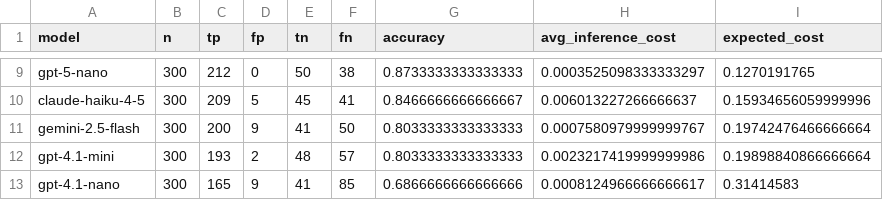
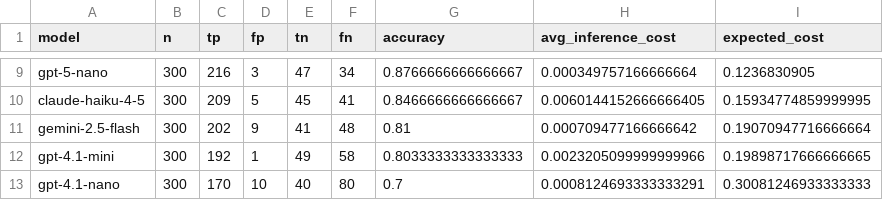
Before and after one commit to GeorgiiBurdinComo/statistical-drift-detection-thesis, a CSV file: assets/metrics_export/expected_cost.csv, drawn as a sheet; only a part is shown, gaps mark what is left out; the diff covers the shown part only; the diff names each change by its address in the sheet, - before the commit and + after, or states it on an @@ line.

```diff
--- a/assets/metrics_export/expected_cost.csv
+++ b/assets/metrics_export/expected_cost.csv
-C9 (tp): 212
+C9 (tp): 216
-D9 (fp): 0
+D9 (fp): 3
-E9 (tn): 50
+E9 (tn): 47
-F9 (fn): 38
+F9 (fn): 34
-G9 (accuracy): 0.8733333333333333
+G9 (accuracy): 0.8766666666666667
-H9 (avg_inference_cost): 0.0003525098333333297
+H9 (avg_inference_cost): 0.000349757166666664
-I9 (expected_cost): 0.1270191765
+I9 (expected_cost): 0.1236830905
-H10 (avg_inference_cost): 0.006013227266666637
+H10 (avg_inference_cost): 0.0060144152666666405
-I10 (expected_cost): 0.15934656059999996
+I10 (expected_cost): 0.15934774859999995
-C11 (tp): 200
+C11 (tp): 202
-F11 (fn): 50
+F11 (fn): 48
-G11 (accuracy): 0.8033333333333333
+G11 (accuracy): 0.81
-H11 (avg_inference_cost): 0.0007580979999999767
+H11 (avg_inference_cost): 0.000709477166666642
-I11 (expected_cost): 0.19742476466666664
+I11 (expected_cost): 0.19070947716666664
-C12 (tp): 193
+C12 (tp): 192
-D12 (fp): 2
+D12 (fp): 1
-E12 (tn): 48
+E12 (tn): 49
-F12 (fn): 57
+F12 (fn): 58
-H12 (avg_inference_cost): 0.0023217419999999986
+H12 (avg_inference_cost): 0.0023205099999999966
-I12 (expected_cost): 0.19898840866666664
+I12 (expected_cost): 0.19898717666666665
-C13 (tp): 165
+C13 (tp): 170
-D13 (fp): 9
+D13 (fp): 10
-E13 (tn): 41
+E13 (tn): 40
-F13 (fn): 85
+F13 (fn): 80
-G13 (accuracy): 0.6866666666666666
+G13 (accuracy): 0.7
-H13 (avg_inference_cost): 0.0008124966666666617
+H13 (avg_inference_cost): 0.0008124693333333291
-I13 (expected_cost): 0.31414583
+I13 (expected_cost): 0.30081246933333333
```
Also changed, not shown: 2 added rows, 2 removed rows and 27 edited cells elsewhere in this file, assets/metrics_export/metrics_long.csv, assets/metrics_export/metrics_wide.csv, 37 other files.
